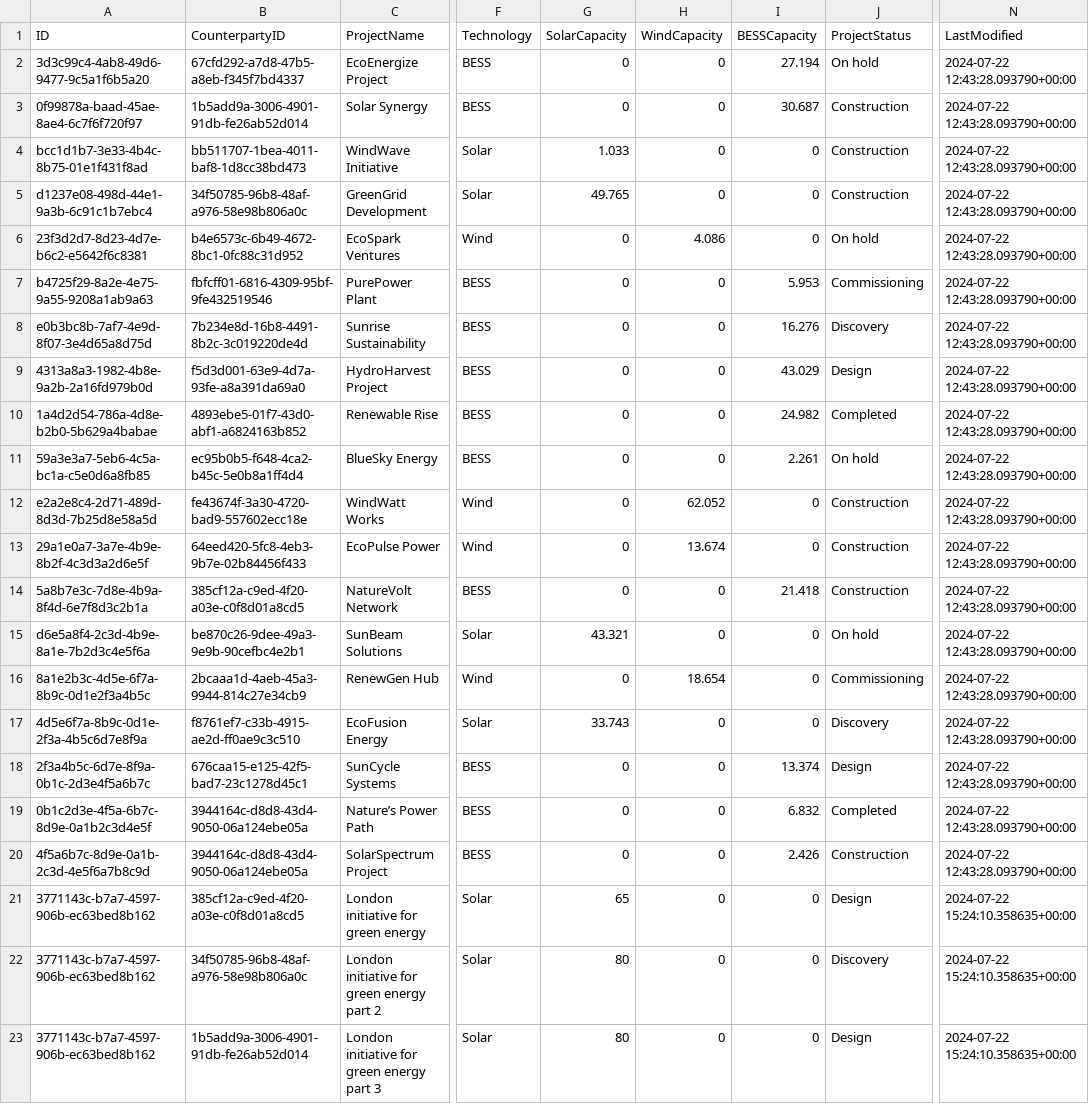
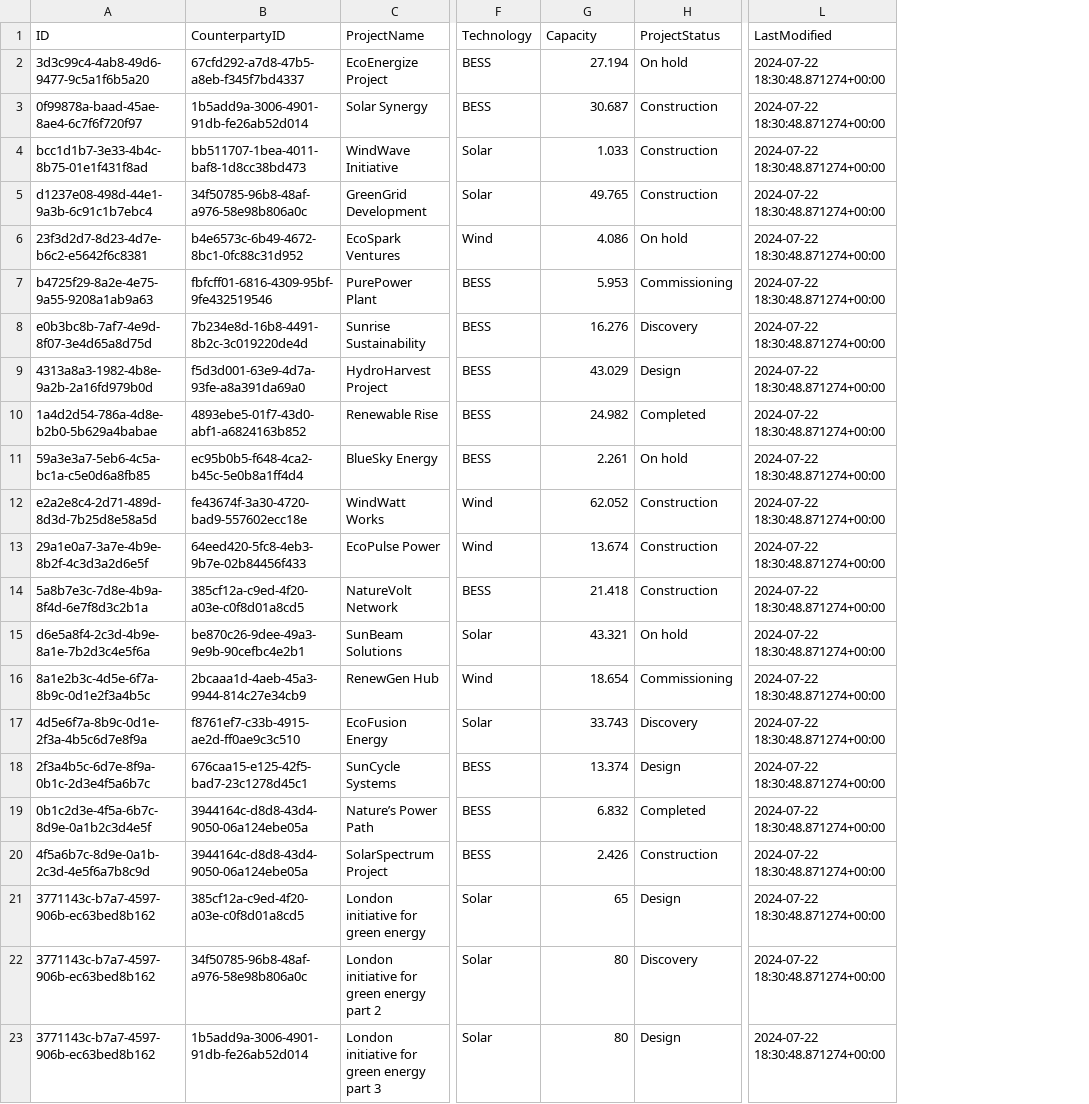
Before and after one commit to unplaceable/OEGen-Case-Study, a CSV file: mock_data/pipelines.csv, drawn as a sheet; only a part is shown, gaps mark what is left out; removed rows and columns are numbered as before the commit, all else as after; the diff names each change by its address in the sheet, - before the commit and + after, or states it on an @@ line.

```diff
--- a/mock_data/pipelines.csv
+++ b/mock_data/pipelines.csv
-column G (SolarCapacity), rows 2-23: 0 | 0 | 1.033 | 49.765 | 0 | 0 | 0 | 0 | 0 | 0 | 0 | 0 | 0 | 43.321 | 0 | 33.743 | 0 | 0 | 0 | 65 | 80 | 80
-column H (WindCapacity), rows 2-23: 0 | 0 | 0 | 0 | 4.086 | 0 | 0 | 0 | 0 | 0 | 62.052 | 13.674 | 0 | 0 | 18.654 | 0 | 0 | 0 | 0 | 0 | 0 | 0
-G1: BESSCapacity
+G1: Capacity
-L2:L20 (LastModified): 2024-07-22 12:43:28.093790+00:00
+L2:L20 (LastModified): 2024-07-22 18:30:48.871274+00:00
-G4 (Capacity): 0
+G4 (Capacity): 1.033
-G5 (Capacity): 0
+G5 (Capacity): 49.765
-G6 (Capacity): 0
+G6 (Capacity): 4.086
-G12 (Capacity): 0
+G12 (Capacity): 62.052
-G13 (Capacity): 0
+G13 (Capacity): 13.674
-G15 (Capacity): 0
+G15 (Capacity): 43.321
-G16 (Capacity): 0
+G16 (Capacity): 18.654
-G17 (Capacity): 0
+G17 (Capacity): 33.743
-G21 (Capacity): 0
+G21 (Capacity): 65
-L21:L23 (LastModified): 2024-07-22 15:24:10.358635+00:00
+L21:L23 (LastModified): 2024-07-22 18:30:48.871274+00:00
-G22:G23 (Capacity): 0
+G22:G23 (Capacity): 80
```
Also changed, not shown: mock_data/audit.csv, mock_data/counterparties.csv, 21 other files.
